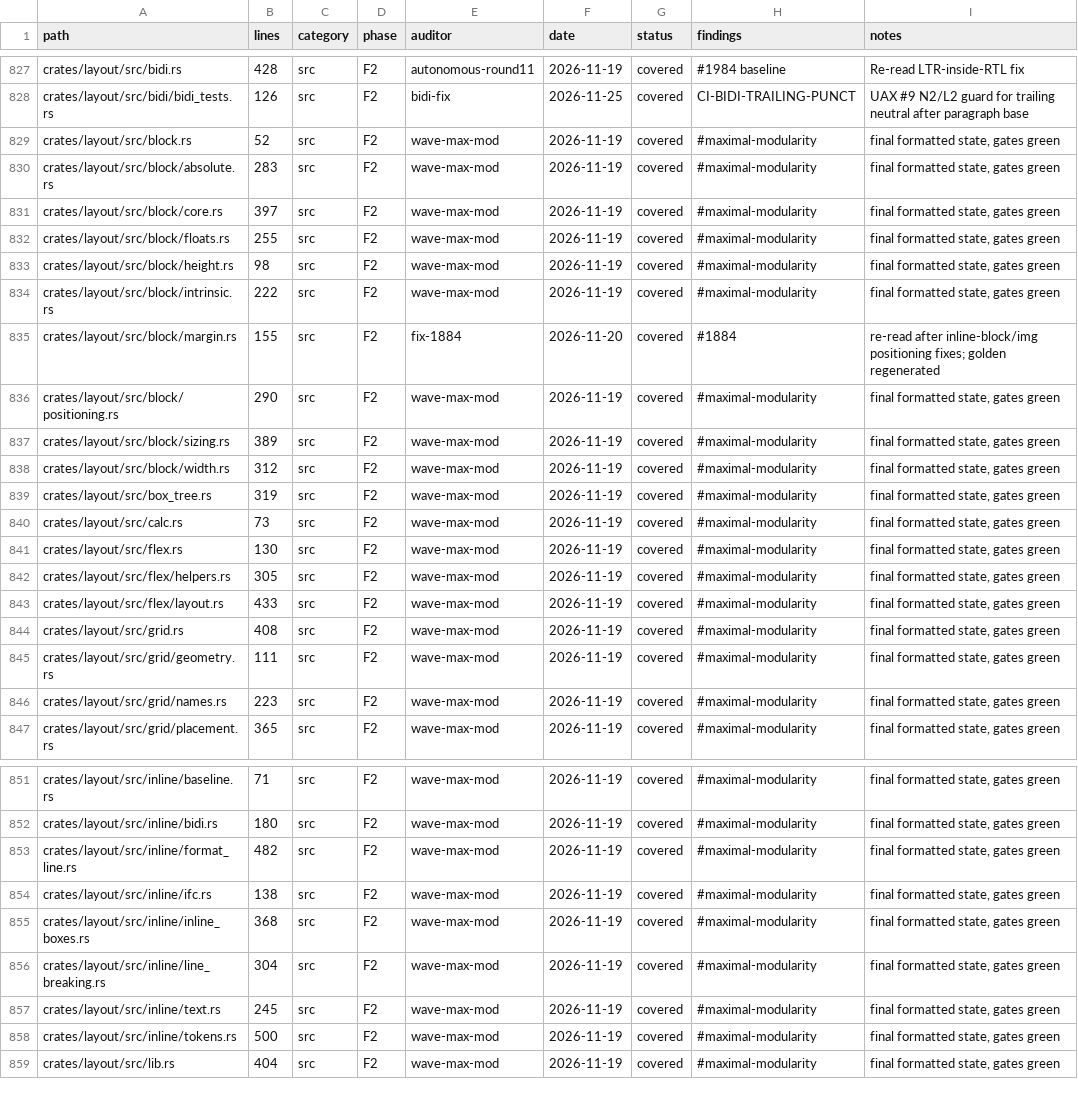
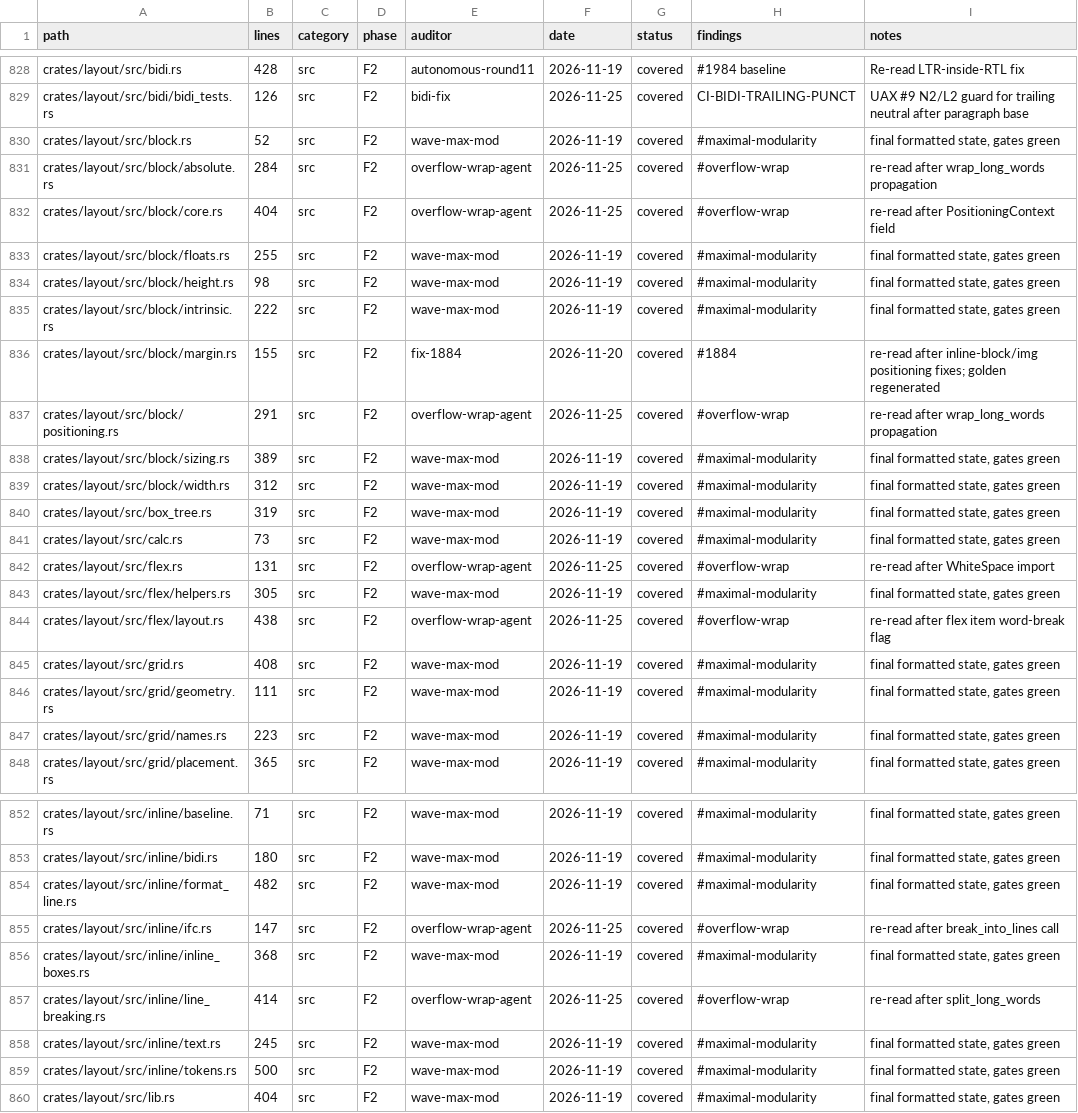
Before and after one commit to juanpimg/Megi, a TSV file: docs/audit/coverage.tsv, drawn as a sheet; only a part is shown, gaps mark what is left out; the diff covers the shown part only.

Commit message:
fix(layout): wrap long words inside shrunken flex items
A flex item with min-width:auto can shrink below its min-content width; its inline content must then wrap inside that width instead of overflowing the viewport (MDN/rust-lang.org at 1024px). Adds a scoped PositioningContext flag propagated to descendants, split_long_words in the IFC, and regression tests; nowrap/pre keep their overflow behaviour.

Signed-off-by: juanpimg <229525379+juanpimg@users.noreply.github.com>

```diff
--- a/docs/audit/coverage.tsv
+++ b/docs/audit/coverage.tsv
@@ -829,4 +830,4 @@ crates/layout/src/bidi/bidi_tests.rs	126	src	F2	bidi-fix	2026-11-25	covered	CI-B
 crates/layout/src/block.rs	52	src	F2	wave-max-mod	2026-11-19	covered	#maximal-modularity	final formatted state, gates green
-crates/layout/src/block/absolute.rs	283	src	F2	wave-max-mod	2026-11-19	covered	#maximal-modularity	final formatted state, gates green
-crates/layout/src/block/core.rs	397	src	F2	wave-max-mod	2026-11-19	covered	#maximal-modularity	final formatted state, gates green
+crates/layout/src/block/absolute.rs	284	src	F2	overflow-wrap-agent	2026-11-25	covered	#overflow-wrap	re-read after wrap_long_words propagation
+crates/layout/src/block/core.rs	404	src	F2	overflow-wrap-agent	2026-11-25	covered	#overflow-wrap	re-read after PositioningContext field
 crates/layout/src/block/floats.rs	255	src	F2	wave-max-mod	2026-11-19	covered	#maximal-modularity	final formatted state, gates green
@@ -835,3 +836,3 @@ crates/layout/src/block/intrinsic.rs	222	src	F2	wave-max-mod	2026-11-19	covered
 crates/layout/src/block/margin.rs	155	src	F2	fix-1884	2026-11-20	covered	#1884	re-read after inline-block/img positioning fixes; golden regenerated
-crates/layout/src/block/positioning.rs	290	src	F2	wave-max-mod	2026-11-19	covered	#maximal-modularity	final formatted state, gates green
+crates/layout/src/block/positioning.rs	291	src	F2	overflow-wrap-agent	2026-11-25	covered	#overflow-wrap	re-read after wrap_long_words propagation
 crates/layout/src/block/sizing.rs	389	src	F2	wave-max-mod	2026-11-19	covered	#maximal-modularity	final formatted state, gates green
@@ -840,5 +841,5 @@ crates/layout/src/box_tree.rs	319	src	F2	wave-max-mod	2026-11-19	covered	#maxima
 crates/layout/src/calc.rs	73	src	F2	wave-max-mod	2026-11-19	covered	#maximal-modularity	final formatted state, gates green
-crates/layout/src/flex.rs	130	src	F2	wave-max-mod	2026-11-19	covered	#maximal-modularity	final formatted state, gates green
+crates/layout/src/flex.rs	131	src	F2	overflow-wrap-agent	2026-11-25	covered	#overflow-wrap	re-read after WhiteSpace import
 crates/layout/src/flex/helpers.rs	305	src	F2	wave-max-mod	2026-11-19	covered	#maximal-modularity	final formatted state, gates green
-crates/layout/src/flex/layout.rs	433	src	F2	wave-max-mod	2026-11-19	covered	#maximal-modularity	final formatted state, gates green
+crates/layout/src/flex/layout.rs	438	src	F2	overflow-wrap-agent	2026-11-25	covered	#overflow-wrap	re-read after flex item word-break flag
 crates/layout/src/grid.rs	408	src	F2	wave-max-mod	2026-11-19	covered	#maximal-modularity	final formatted state, gates green
@@ -853,5 +854,5 @@ crates/layout/src/inline/bidi.rs	180	src	F2	wave-max-mod	2026-11-19	covered	#max
 crates/layout/src/inline/format_line.rs	482	src	F2	wave-max-mod	2026-11-19	covered	#maximal-modularity	final formatted state, gates green
-crates/layout/src/inline/ifc.rs	138	src	F2	wave-max-mod	2026-11-19	covered	#maximal-modularity	final formatted state, gates green
+crates/layout/src/inline/ifc.rs	147	src	F2	overflow-wrap-agent	2026-11-25	covered	#overflow-wrap	re-read after break_into_lines call
 crates/layout/src/inline/inline_boxes.rs	368	src	F2	wave-max-mod	2026-11-19	covered	#maximal-modularity	final formatted state, gates green
-crates/layout/src/inline/line_breaking.rs	304	src	F2	wave-max-mod	2026-11-19	covered	#maximal-modularity	final formatted state, gates green
+crates/layout/src/inline/line_breaking.rs	414	src	F2	overflow-wrap-agent	2026-11-25	covered	#overflow-wrap	re-read after split_long_words
 crates/layout/src/inline/text.rs	245	src	F2	wave-max-mod	2026-11-19	covered	#maximal-modularity	final formatted state, gates green
```
Also changed, not shown: 2 added rows elsewhere in this file, 11 other files.
